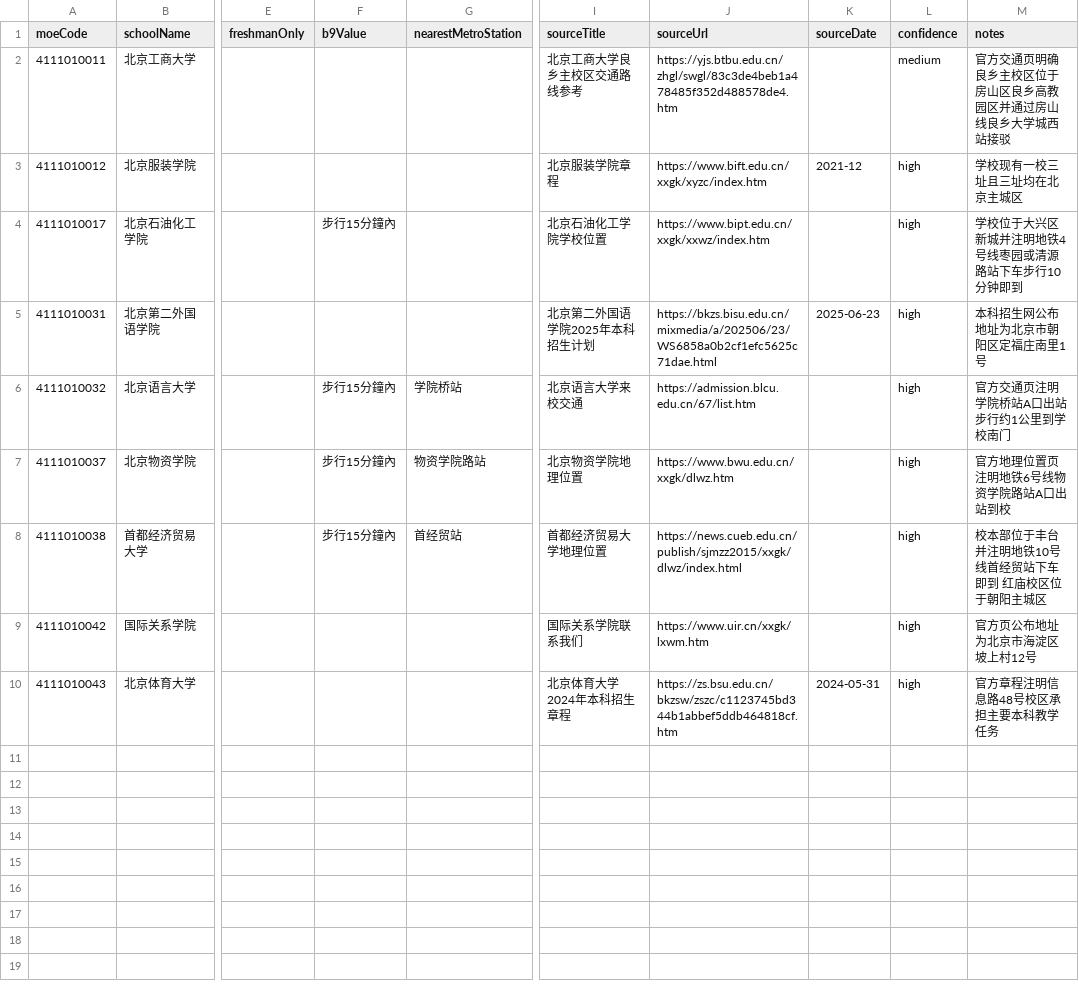
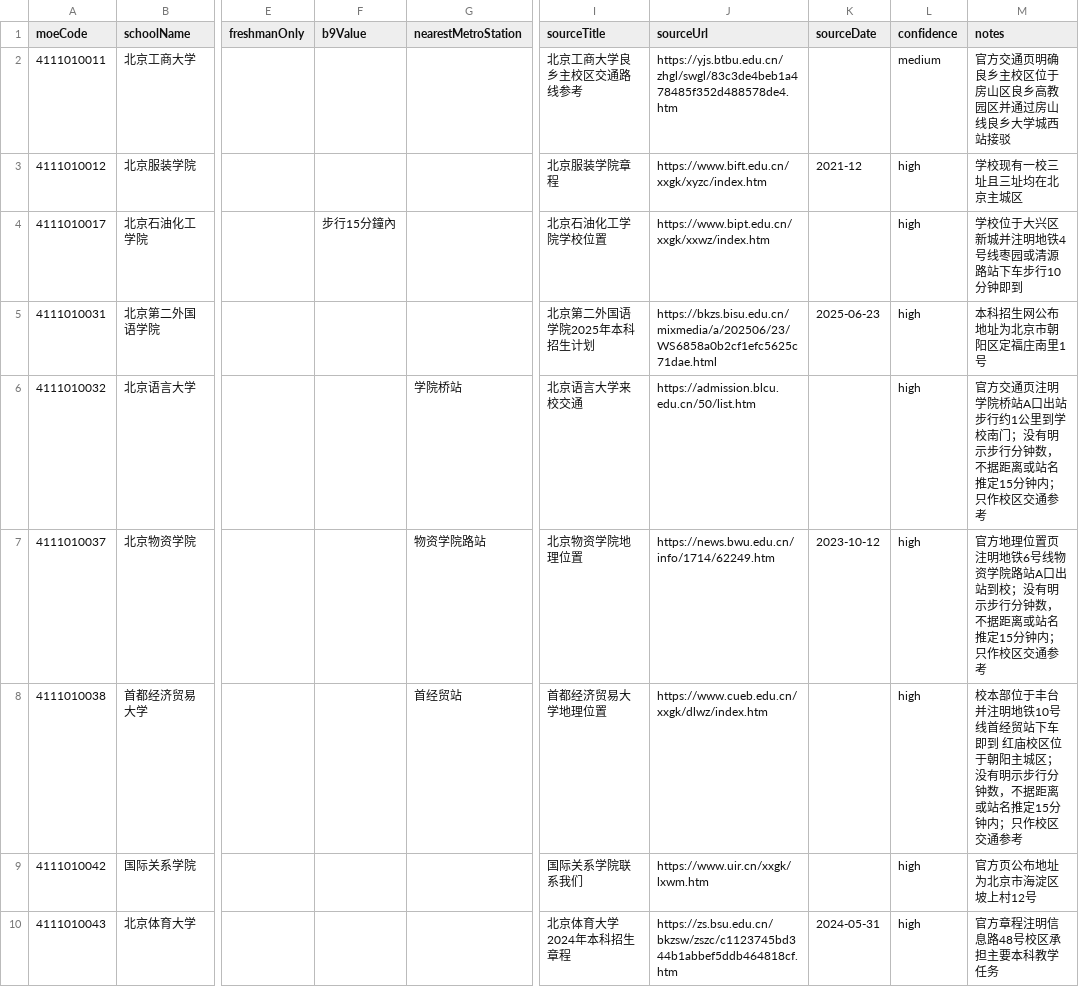
Before and after one commit to ieduer/unapply, a CSV file: data/research/campus_official_overrides.2026-04-21.csv, drawn as a sheet; only a part is shown, gaps mark what is left out; the diff names each change by its address in the sheet, - before the commit and + after, or states it on an @@ line.

Commit message:
fix: constrain life-condition exclusions to verified school-wide evidence

```diff
--- a/data/research/campus_official_overrides.2026-04-21.csv
+++ b/data/research/campus_official_overrides.2026-04-21.csv
-F6:F8 (b9Value): 步行15分鐘內
+F6:F8 (b9Value): (empty)
-J6 (sourceUrl): https://admission.blcu.edu.cn/67/list.htm
+J6 (sourceUrl): https://admission.blcu.edu.cn/50/list.htm
-M6 (notes): 官方交通页注明学院桥站A口出站步行约1公里到学校南门
+M6 (notes): 官方交通页注明学院桥站A口出站步行约1公里到学校南门；没有明示步行分钟数，不据距离或站名推定15分钟内；只作校区交通参考
-J7 (sourceUrl): https://www.bwu.edu.cn/xxgk/dlwz.htm
+J7 (sourceUrl): https://news.bwu.edu.cn/info/1714/62249.htm
-K7 (sourceDate): (empty)
+K7 (sourceDate): 2023-10-12
-M7 (notes): 官方地理位置页注明地铁6号线物资学院路站A口出站到校
+M7 (notes): 官方地理位置页注明地铁6号线物资学院路站A口出站到校；没有明示步行分钟数，不据距离或站名推定15分钟内；只作校区交通参考
-J8 (sourceUrl): https://news.cueb.edu.cn/publish/sjmzz2015/xxgk/dlwz/index.html
+J8 (sourceUrl): https://www.cueb.edu.cn/xxgk/dlwz/index.htm
-M8 (notes): …阳主城区
+M8 (notes): …阳主城区；没有明示步行分钟数，不据距离或站名推定15分钟内；只作校区交通参考
```
Also changed, not shown: 23 other files.
